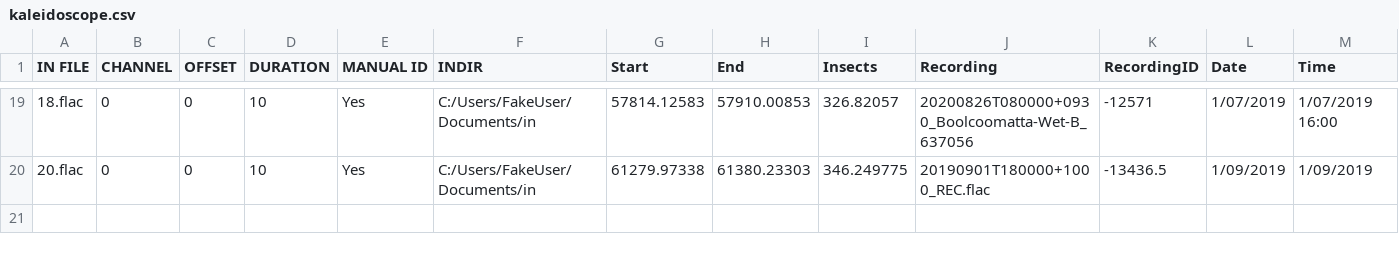
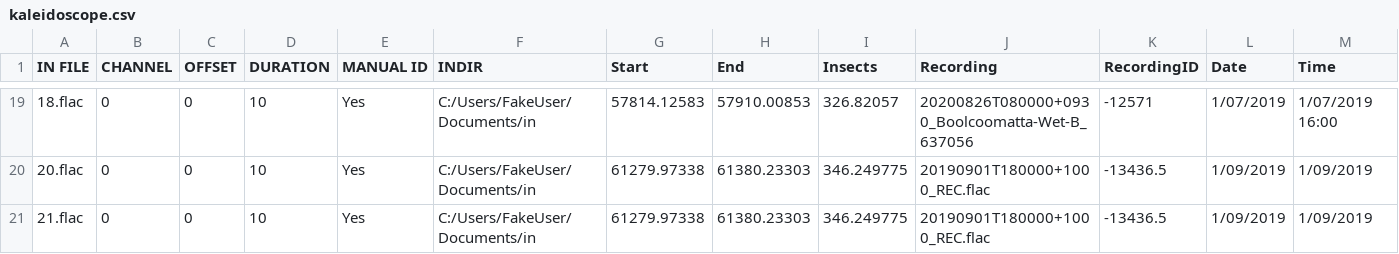
Before and after one commit to ecoacoustics/web-components, a CSV file: public/kaleidoscope.csv, drawn as a sheet; only a part is shown, gaps mark what is left out; rows hold the shown columns only; the diff names each change by its address in the sheet, - before the commit and + after, or states it on an @@ line.

```diff
--- a/public/kaleidoscope.csv
+++ b/public/kaleidoscope.csv
+row 21: 21.flac | 0 | 0 | 10 | Yes | C:/Users/FakeUser/Documents/in | 61279.97338 | 61380.23303 | 346.249775 | 20190901T180000+1000_REC.flac | -13436.5 | 1/09/2019 | 1/09/2019
```
Also changed, not shown: 26 other files.
